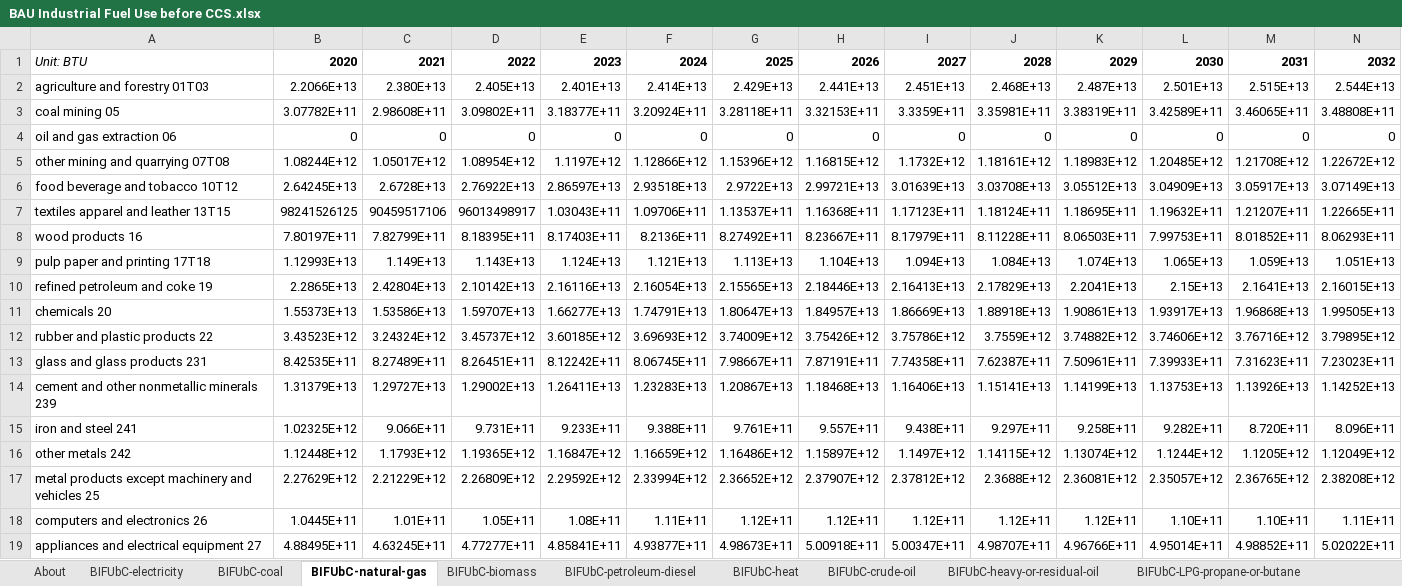
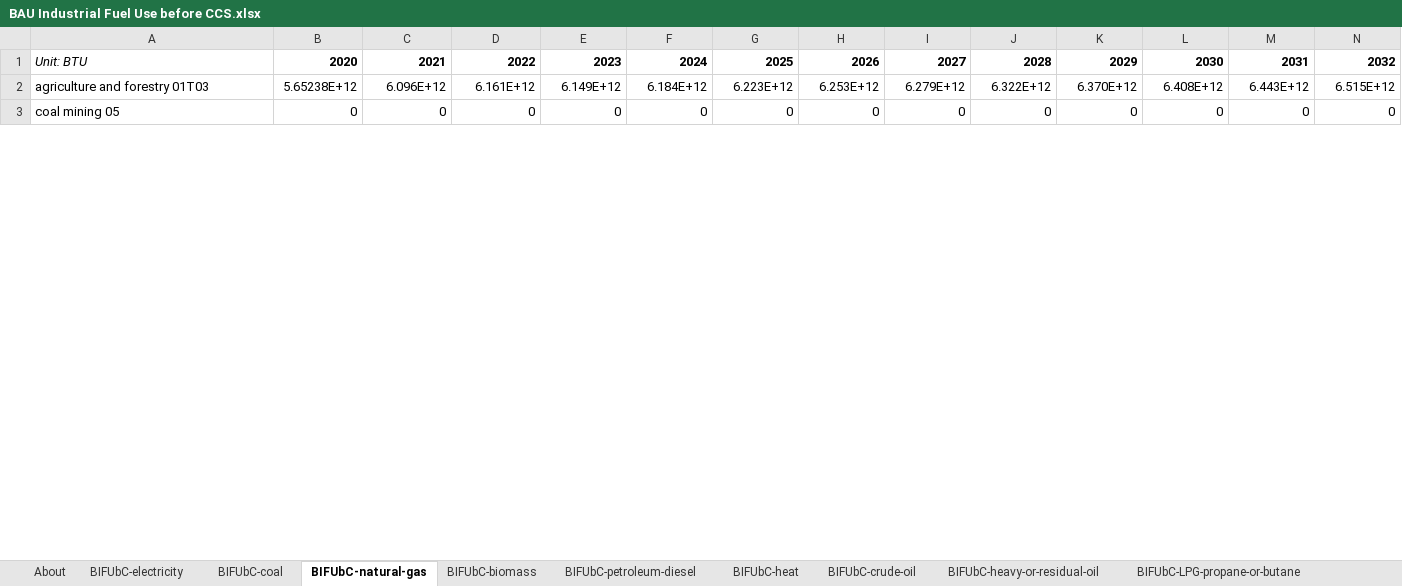
Before and after one commit to EnergyInnovation/eps-kansas, an Excel workbook: InputData/indst/BIFUbC/BAU Industrial Fuel Use before CCS.xlsx, sheet BIFUbC-natural-gas, drawn as a sheet; only a part is shown; values as stored, in another font and other column widths than the file's, no borders; removed rows and columns are numbered as before the commit, all else as after; rows hold the shown columns only; the diff covers the shown part only; the diff names each change by its address in the sheet, - before the commit and + after, or states it on an @@ line.

```diff
--- a/InputData/indst/BIFUbC/BAU Industrial Fuel Use before CCS.xlsx (sheet BIFUbC-natural-gas)
+++ b/InputData/indst/BIFUbC/BAU Industrial Fuel Use before CCS.xlsx (sheet BIFUbC-natural-gas)
-row 2: agriculture and forestry 01T03 | 2.2066E+13 | 2.380E+13 | 2.405E+13 | 2.401E+13 | 2.414E+13 | 2.429E+13 | 2.441E+13 | 2.451E+13 | 2.468E+13 | 2.487E+13 | 2.501E+13 | 2.515E+13 | 2.544E+13
-row 3: coal mining 05 | 3.07782E+11 | 2.98608E+11 | 3.09802E+11 | 3.18377E+11 | 3.20924E+11 | 3.28118E+11 | 3.32153E+11 | 3.3359E+11 | 3.35981E+11 | 3.38319E+11 | 3.42589E+11 | 3.46065E+11 | 3.48808E+11
+row 2: agriculture and forestry 01T03 | 5.65238E+12 | 6.096E+12 | 6.161E+12 | 6.149E+12 | 6.184E+12 | 6.223E+12 | 6.253E+12 | 6.279E+12 | 6.322E+12 | 6.370E+12 | 6.408E+12 | 6.443E+12 | 6.515E+12
-A3: oil and gas extraction 06
+A3: coal mining 05
-row 5: other mining and quarrying 07T08 | 1.08244E+12 | 1.05017E+12 | 1.08954E+12 | 1.1197E+12 | 1.12866E+12 | 1.15396E+12 | 1.16815E+12 | 1.1732E+12 | 1.18161E+12 | 1.18983E+12 | 1.20485E+12 | 1.21708E+12 | 1.22672E+12
-row 6: food beverage and tobacco 10T12 | 2.64245E+13 | 2.6728E+13 | 2.76922E+13 | 2.86597E+13 | 2.93518E+13 | 2.9722E+13 | 2.99721E+13 | 3.01639E+13 | 3.03708E+13 | 3.05512E+13 | 3.04909E+13 | 3.05917E+13 | 3.07149E+13
-row 7: textiles apparel and leather 13T15 | 98241526125 | 90459517106 | 96013498917 | 1.03043E+11 | 1.09706E+11 | 1.13537E+11 | 1.16368E+11 | 1.17123E+11 | 1.18124E+11 | 1.18695E+11 | 1.19632E+11 | 1.21207E+11 | 1.22665E+11
-row 8: wood products 16 | 7.80197E+11 | 7.82799E+11 | 8.18395E+11 | 8.17403E+11 | 8.2136E+11 | 8.27492E+11 | 8.23667E+11 | 8.17979E+11 | 8.11228E+11 | 8.06503E+11 | 7.99753E+11 | 8.01852E+11 | 8.06293E+11
-row 9: pulp paper and printing 17T18 | 1.12993E+13 | 1.149E+13 | 1.143E+13 | 1.124E+13 | 1.121E+13 | 1.113E+13 | 1.104E+13 | 1.094E+13 | 1.084E+13 | 1.074E+13 | 1.065E+13 | 1.059E+13 | 1.051E+13
-row 10: refined petroleum and coke 19 | 2.2865E+13 | 2.42804E+13 | 2.10142E+13 | 2.16116E+13 | 2.16054E+13 | 2.15565E+13 | 2.18446E+13 | 2.16413E+13 | 2.17829E+13 | 2.2041E+13 | 2.15E+13 | 2.1641E+13 | 2.16015E+13
-row 11: chemicals 20 | 1.55373E+13 | 1.53586E+13 | 1.59707E+13 | 1.66277E+13 | 1.74791E+13 | 1.80647E+13 | 1.84957E+13 | 1.86669E+13 | 1.88918E+13 | 1.90861E+13 | 1.93917E+13 | 1.96868E+13 | 1.99505E+13
-row 12: rubber and plastic products 22 | 3.43523E+12 | 3.24324E+12 | 3.45737E+12 | 3.60185E+12 | 3.69693E+12 | 3.74009E+12 | 3.75426E+12 | 3.75786E+12 | 3.7559E+12 | 3.74882E+12 | 3.74606E+12 | 3.76716E+12 | 3.79895E+12
-row 13: glass and glass products 231 | 8.42535E+11 | 8.27489E+11 | 8.26451E+11 | 8.12242E+11 | 8.06745E+11 | 7.98667E+11 | 7.87191E+11 | 7.74358E+11 | 7.62387E+11 | 7.50961E+11 | 7.39933E+11 | 7.31623E+11 | 7.23023E+11
-row 14: cement and other nonmetallic minerals 239 | 1.31379E+13 | 1.29727E+13 | 1.29002E+13 | 1.26411E+13 | 1.23283E+13 | 1.20867E+13 | 1.18468E+13 | 1.16406E+13 | 1.15141E+13 | 1.14199E+13 | 1.13753E+13 | 1.13926E+13 | 1.14252E+13
-row 15: iron and steel 241 | 1.02325E+12 | 9.066E+11 | 9.731E+11 | 9.233E+11 | 9.388E+11 | 9.761E+11 | 9.557E+11 | 9.438E+11 | 9.297E+11 | 9.258E+11 | 9.282E+11 | 8.720E+11 | 8.096E+11
-row 16: other metals 242 | 1.12448E+12 | 1.1793E+12 | 1.19365E+12 | 1.16847E+12 | 1.16659E+12 | 1.16486E+12 | 1.15897E+12 | 1.1497E+12 | 1.14115E+12 | 1.13074E+12 | 1.1244E+12 | 1.1205E+12 | 1.12049E+12
-row 17: metal products except machinery and vehicles 25 | 2.27629E+12 | 2.21229E+12 | 2.26809E+12 | 2.29592E+12 | 2.33994E+12 | 2.36652E+12 | 2.37907E+12 | 2.37812E+12 | 2.3688E+12 | 2.36081E+12 | 2.35057E+12 | 2.36765E+12 | 2.38208E+12
-row 18: computers and electronics 26 | 1.0445E+11 | 1.01E+11 | 1.05E+11 | 1.08E+11 | 1.11E+11 | 1.12E+11 | 1.12E+11 | 1.12E+11 | 1.12E+11 | 1.12E+11 | 1.10E+11 | 1.10E+11 | 1.11E+11
-row 19: appliances and electrical equipment 27 | 4.88495E+11 | 4.63245E+11 | 4.77277E+11 | 4.85841E+11 | 4.93877E+11 | 4.98673E+11 | 5.00918E+11 | 5.00347E+11 | 4.98707E+11 | 4.96766E+11 | 4.95014E+11 | 4.98852E+11 | 5.02022E+11
```
Also changed, not shown: 23 added rows and 7 removed rows elsewhere in this sheet, sheet BIFUbC-heat, sheet BIFUbC-hydrogen, sheet BIFUbC-petroleum-diesel, sheet BIFUbC-biomass, sheet BIFUbC-electricity, sheet BIFUbC-heavy-or-residual-oil, 3 more sheets, InputData/ctrl-settings/EoSEUwGDPiR/Elasticity of Sectoral Energy Use wrt Per Capita GDP in Recession.xlsx, InputData/elec/ARpUIiRC/Ann Ret per Unit Inc in Relative Cost.xlsx, 55 other files.
